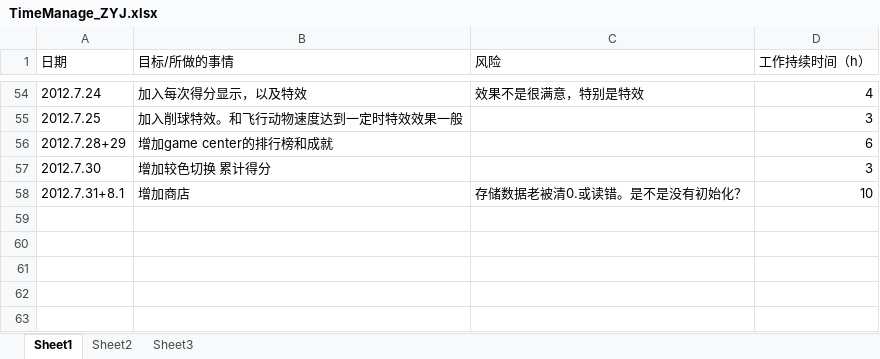
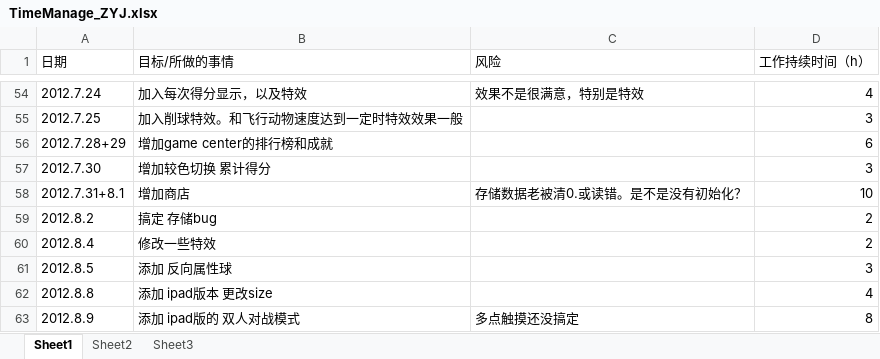
Before and after one commit to buptiosdev/IOSBALL, an Excel workbook: documents/timeManage/TimeManage_ZYJ.xlsx, sheet Sheet1, drawn as a sheet; only a part is shown, gaps mark what is left out; values as stored, in another font and other column widths than the file's, no borders; the diff names each change by its address in the sheet, - before the commit and + after, or states it on an @@ line.

Commit message:
update time doc
Signed-off-by: oohju <zhaoyujia007@gmail.com>

```diff
--- a/documents/timeManage/TimeManage_ZYJ.xlsx (sheet Sheet1)
+++ b/documents/timeManage/TimeManage_ZYJ.xlsx (sheet Sheet1)
+row 59: 2012.8.2 | 搞定 存储bug |  | 2
+row 60: 2012.8.4 | 修改一些特效 |  | 2
+row 61: 2012.8.5 | 添加 反向属性球 |  | 3
+row 62: 2012.8.8 | 添加 ipad版本 更改size |  | 4
+row 63: 2012.8.9 | 添加 ipad版的 双人对战模式 | 多点触摸还没搞定 | 8
```
Also changed, not shown: 1 other file.
